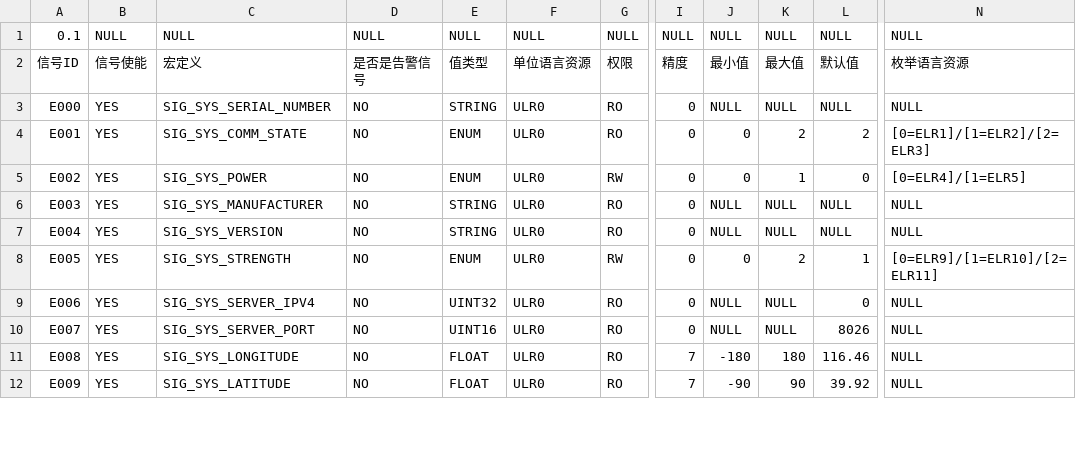
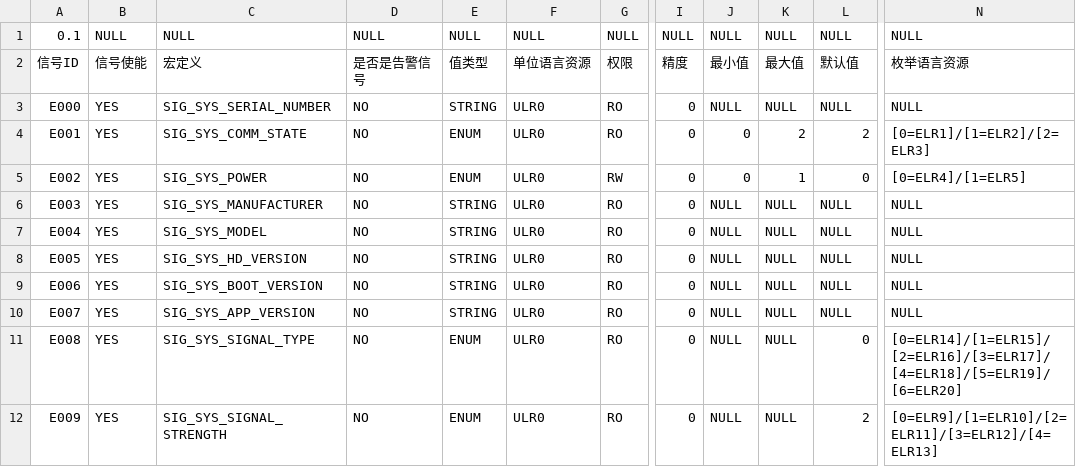
Before and after one commit to Ansersion/BcServer, a CSV file: beecom_server/beecom_server/config/sys_sig_info_basic.csv, drawn as a sheet; only a part is shown, gaps mark what is left out; the diff covers the shown part only; the diff names each change by its address in the sheet, - before the commit and + after, or states it on an @@ line.

```diff
--- a/beecom_server/beecom_server/config/sys_sig_info_basic.csv
+++ b/beecom_server/beecom_server/config/sys_sig_info_basic.csv
-C7: SIG_SYS_VERSION
+C7: SIG_SYS_MODEL
-C8: SIG_SYS_STRENGTH
+C8: SIG_SYS_HD_VERSION
-E8: ENUM
+E8: STRING
-G8: RW
+G8: RO
-J8: 0
+J8: NULL
-K8: 2
+K8: NULL
-L8: 1
+L8: NULL
-N8: [0=ELR9]/[1=ELR10]/[2=ELR11]
+N8: NULL
-C9: SIG_SYS_SERVER_IPV4
+C9: SIG_SYS_BOOT_VERSION
-E9: UINT32
+E9: STRING
-L9: 0
+L9: NULL
-C10: SIG_SYS_SERVER_PORT
+C10: SIG_SYS_APP_VERSION
-E10: UINT16
+E10: STRING
-L10: 8026
+L10: NULL
-C11: SIG_SYS_LONGITUDE
+C11: SIG_SYS_SIGNAL_TYPE
-E11:E12: FLOAT
+E11:E12: ENUM
-I11:I12: 7
+I11:I12: 0
-J11: -180
+J11: NULL
-K11: 180
+K11: NULL
-L11: 116.46
+L11: 0
-N11: NULL
+N11: [0=ELR14]/[1=ELR15]/[2=ELR16]/[3=ELR17]/[4=ELR18]/[5=ELR19]/[6=ELR20]
-C12: SIG_SYS_LATITUDE
+C12: SIG_SYS_SIGNAL_STRENGTH
-J12: -90
+J12: NULL
-K12: 90
+K12: NULL
-L12: 39.92
+L12: 2
-N12: NULL
+N12: [0=ELR9]/[1=ELR10]/[2=ELR11]/[3=ELR12]/[4=ELR13]
```
Also changed, not shown: 119 edited cells elsewhere in this file, beecom_server/beecom_server/config/sys_enum_language_resource.csv, beecom_server/beecom_server/config/sys_sig_info_basic_language_resource.csv, 12 other files.
